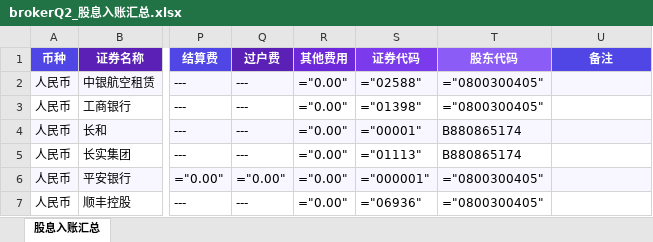
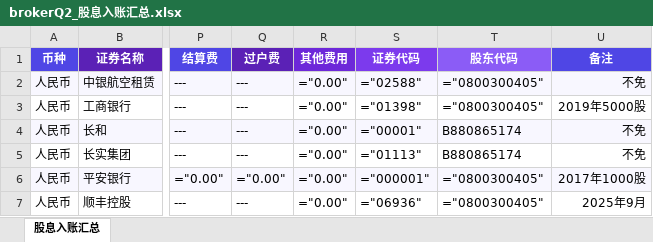
Before and after one commit to xiyan72/broker_taxer, an Excel workbook: brokerQ2_股息入账汇总.xlsx, sheet 股息入账汇总, drawn as a sheet; only a part is shown, gaps mark what is left out; values as stored, in another font and other column widths than the file's, no borders; formulas without a stored value are shown as written; the diff names each change by its address in the sheet, - before the commit and + after, or states it on an @@ line.

```diff
--- a/brokerQ2_股息入账汇总.xlsx (sheet 股息入账汇总)
+++ b/brokerQ2_股息入账汇总.xlsx (sheet 股息入账汇总)
-U2 (备注): (empty)
+U2 (备注): 不免
-U3 (备注): (empty)
+U3 (备注): 2019年5000股
-U4:U5 (备注): (empty)
+U4:U5 (备注): 不免
-U6 (备注): (empty)
+U6 (备注): 2017年1000股
-U7 (备注): (empty)
+U7 (备注): 2025年9月
```
Also changed, not shown: 5 other files.
